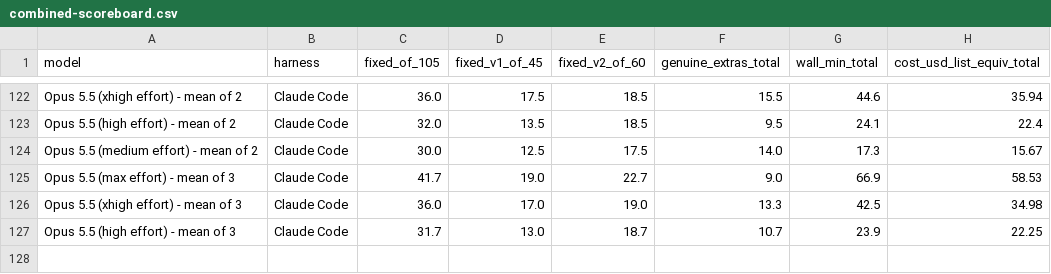
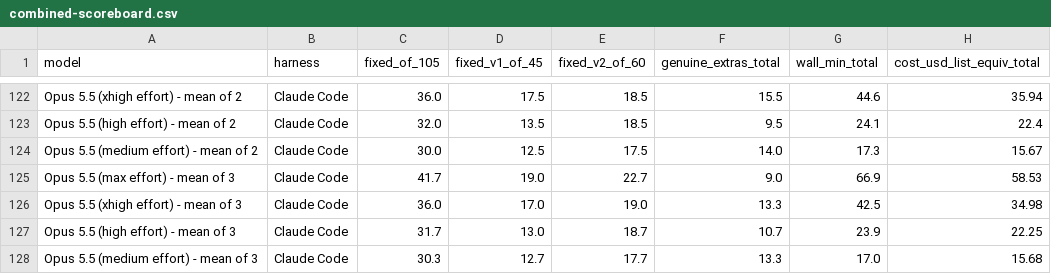
Before and after one commit to pauljones0/BBBB, a CSV file: results/combined-scoreboard.csv, drawn as a sheet; only a part is shown, gaps mark what is left out.

```diff
--- a/results/combined-scoreboard.csv
+++ b/results/combined-scoreboard.csv
@@ -127 +127,2 @@ Opus 5.5 (xhigh effort) - mean of 3,Claude Code,36.0,17.0,19.0,13.3,42.5,34.98
 Opus 5.5 (high effort) - mean of 3,Claude Code,31.7,13.0,18.7,10.7,23.9,22.25
+Opus 5.5 (medium effort) - mean of 3,Claude Code,30.3,12.7,17.7,13.3,17.0,15.68
```
Also changed, not shown: results/coverage.csv, results/repo1-metrics.csv, 6 other files.
